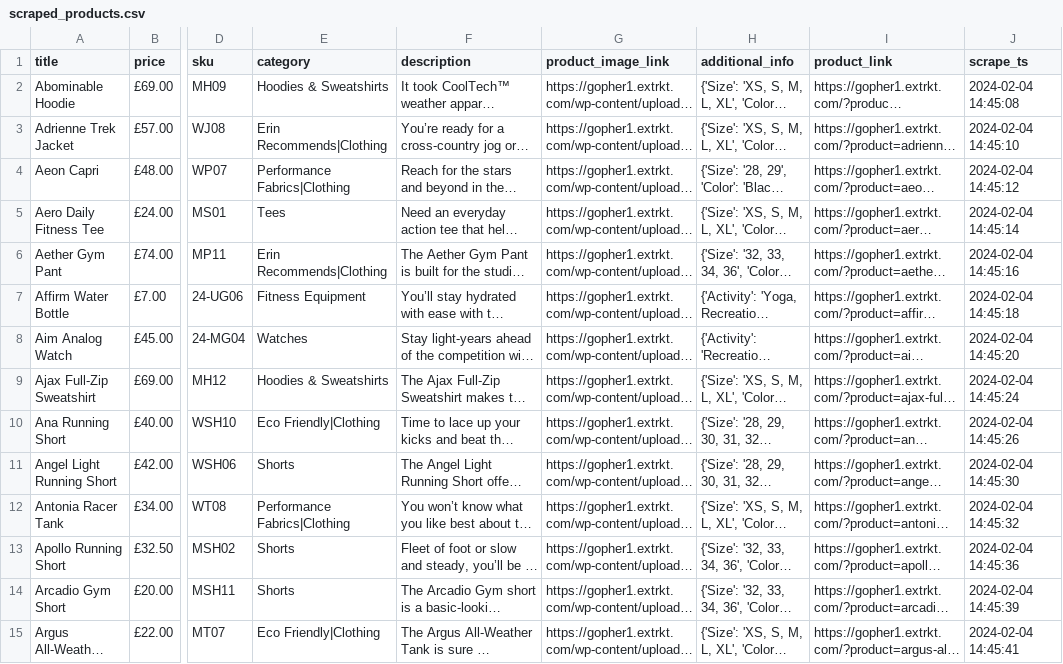
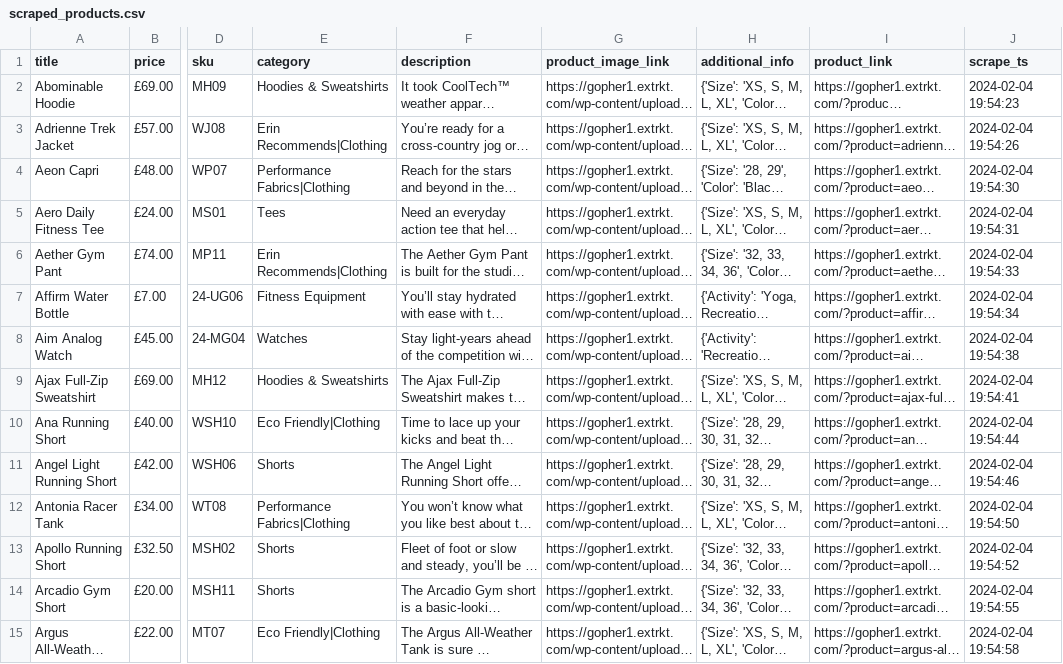
Before and after one commit to quantumudit/Test-Store-Data-Analysis, a CSV file: data/external/scraped_products.csv, drawn as a sheet; only a part is shown, gaps mark what is left out; long unchanged cells end in …; the diff covers the shown part only; the diff names each change by its address in the sheet, - before the commit and + after, or states it on an @@ line.

```diff
--- a/data/external/scraped_products.csv
+++ b/data/external/scraped_products.csv
-J2 (scrape_ts): 2024-02-04 14:45:08
+J2 (scrape_ts): 2024-02-04 19:54:23
-J3 (scrape_ts): 2024-02-04 14:45:10
+J3 (scrape_ts): 2024-02-04 19:54:26
-J4 (scrape_ts): 2024-02-04 14:45:12
+J4 (scrape_ts): 2024-02-04 19:54:30
-J5 (scrape_ts): 2024-02-04 14:45:14
+J5 (scrape_ts): 2024-02-04 19:54:31
-J6 (scrape_ts): 2024-02-04 14:45:16
+J6 (scrape_ts): 2024-02-04 19:54:33
-J7 (scrape_ts): 2024-02-04 14:45:18
+J7 (scrape_ts): 2024-02-04 19:54:34
-J8 (scrape_ts): 2024-02-04 14:45:20
+J8 (scrape_ts): 2024-02-04 19:54:38
-J9 (scrape_ts): 2024-02-04 14:45:24
+J9 (scrape_ts): 2024-02-04 19:54:41
-J10 (scrape_ts): 2024-02-04 14:45:26
+J10 (scrape_ts): 2024-02-04 19:54:44
-J11 (scrape_ts): 2024-02-04 14:45:30
+J11 (scrape_ts): 2024-02-04 19:54:46
-J12 (scrape_ts): 2024-02-04 14:45:32
+J12 (scrape_ts): 2024-02-04 19:54:50
-J13 (scrape_ts): 2024-02-04 14:45:36
+J13 (scrape_ts): 2024-02-04 19:54:52
-J14 (scrape_ts): 2024-02-04 14:45:39
+J14 (scrape_ts): 2024-02-04 19:54:55
-J15 (scrape_ts): 2024-02-04 14:45:41
+J15 (scrape_ts): 2024-02-04 19:54:58
```
Also changed, not shown: 178 edited cells elsewhere in this file, data/external/products_link.csv, data/processed/products.csv.
